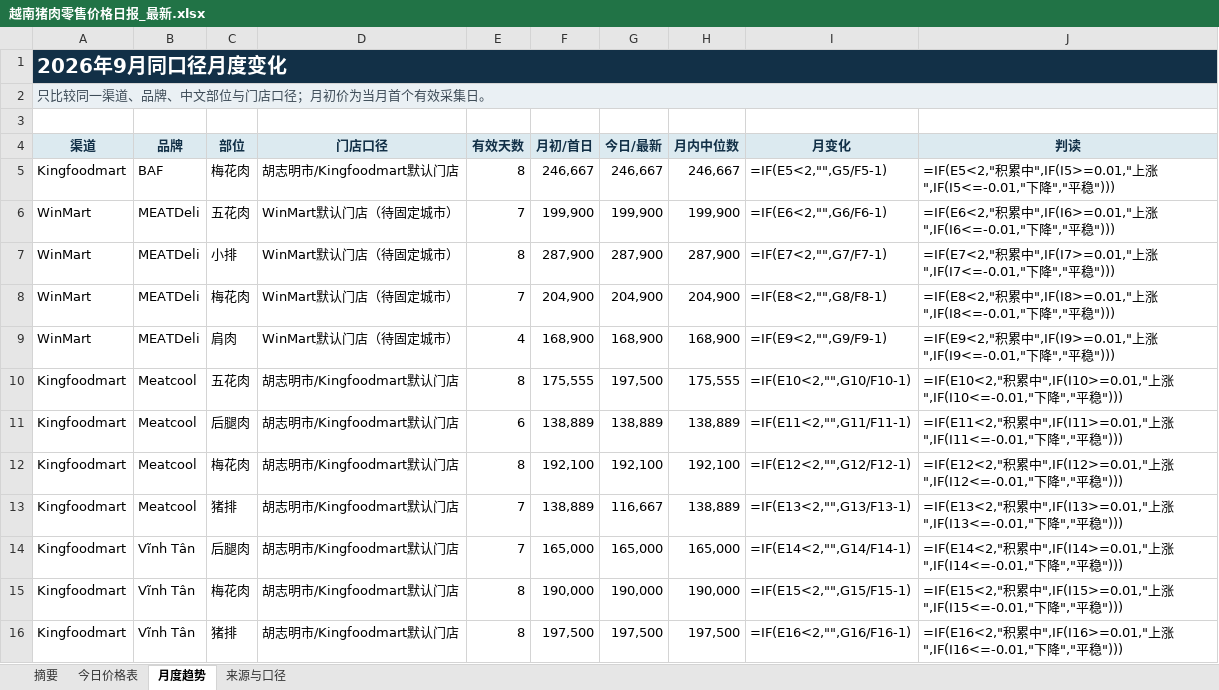
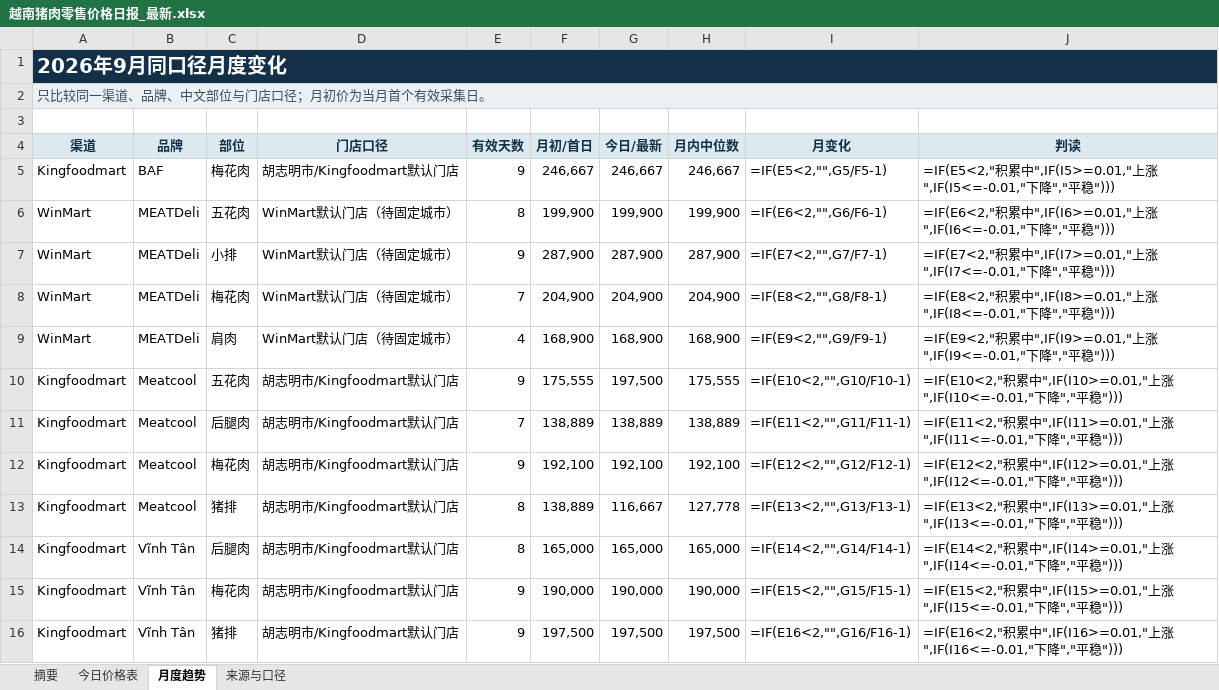
Before and after one commit to youxing2026-collab/vietnam-pig-reports, an Excel workbook: reports/越南猪肉零售价格日报_最新.xlsx, sheet 月度趋势, drawn as a sheet; values as stored, in another font and other column widths than the file's, no borders; formulas without a stored value are shown as written; conditional formats not drawn; the diff names each change by its address in the sheet, - before the commit and + after, or states it on an @@ line.

```diff
--- a/reports/越南猪肉零售价格日报_最新.xlsx (sheet 月度趋势)
+++ b/reports/越南猪肉零售价格日报_最新.xlsx (sheet 月度趋势)
-E5 (有效天数): 8
+E5 (有效天数): 9
-E6 (有效天数): 7
+E6 (有效天数): 8
-E7 (有效天数): 8
+E7 (有效天数): 9
-E10 (有效天数): 8
+E10 (有效天数): 9
-E11 (有效天数): 6
+E11 (有效天数): 7
-E12 (有效天数): 8
+E12 (有效天数): 9
-E13:E14 (有效天数): 7
+E13:E14 (有效天数): 8
-H13 (月内中位数): 138,889
+H13 (月内中位数): 127,778
-E15:E16 (有效天数): 8
+E15:E16 (有效天数): 9
```
Also changed, not shown: sheet 今日价格表, sheet 摘要, 1 other file.
